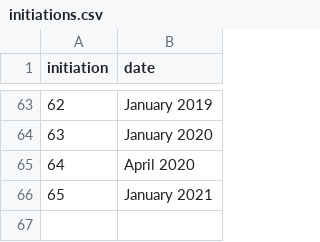
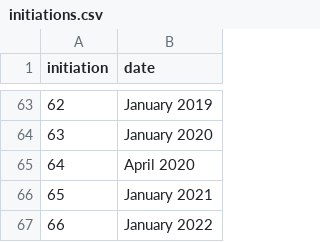
Before and after one commit to upewpi/upe-website, a CSV file: data/initiations.csv, drawn as a sheet; only a part is shown, gaps mark what is left out.

```diff
--- a/data/initiations.csv
+++ b/data/initiations.csv
@@ -66 +66,2 @@ initiation,date
 65,"January 2021"
+66,"January 2022"
```
Also changed, not shown: data/members.csv.
